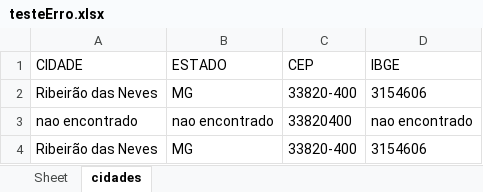
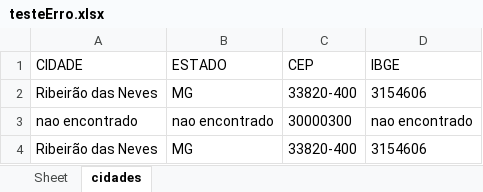
Before and after one commit to Daywison11/automacao_python, an Excel workbook: testeErro.xlsx, sheet cidades, drawn as a sheet; values as stored, in another font and other column widths than the file's, no borders; the diff names each change by its address in the sheet, - before the commit and + after, or states it on an @@ line.

Commit message:
validaçoes na busca do ibge

```diff
--- a/testeErro.xlsx (sheet cidades)
+++ b/testeErro.xlsx (sheet cidades)
-C3 (CEP): 33820400
+C3 (CEP): 30000300
```
Also changed, not shown: 2 other files.
